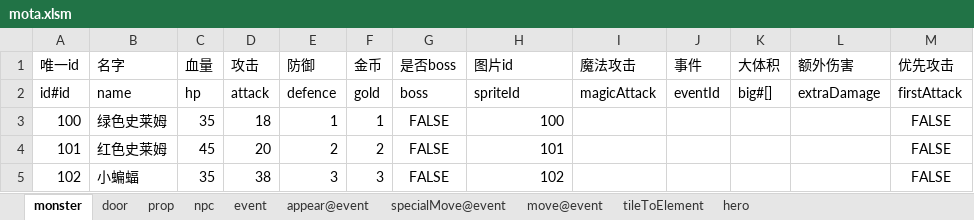
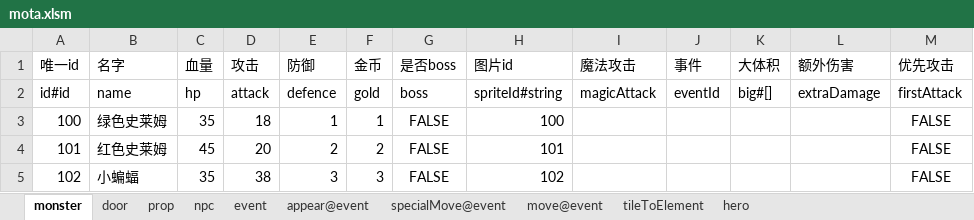
Before and after one commit to tacthgin/MagicTower, an Excel workbook: Docs/mota.xlsm, sheet monster, drawn as a sheet; only a part is shown; values as stored, in another font and other column widths than the file's, no borders; the diff names each change by its address in the sheet, - before the commit and + after, or states it on an @@ line.

```diff
--- a/Docs/mota.xlsm (sheet monster)
+++ b/Docs/mota.xlsm (sheet monster)
-H2 (图片id): spriteId
+H2 (图片id): spriteId#string
```
Also changed, not shown: 13 other files.
